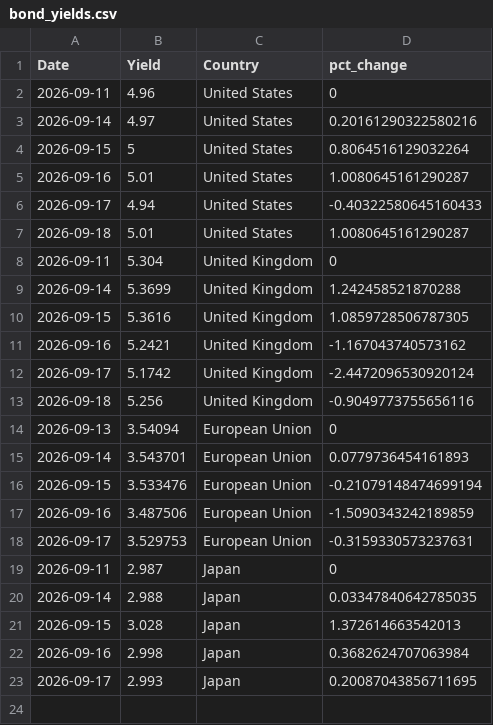
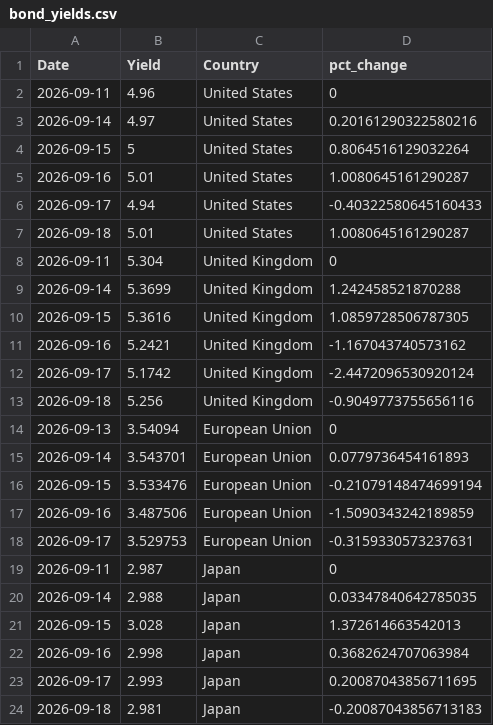
Before and after one commit to ryanSlatt/Bond-Yields, a CSV file: output/bond_yields.csv, drawn as a sheet; the diff names each change by its address in the sheet, - before the commit and + after, or states it on an @@ line.

```diff
--- a/output/bond_yields.csv
+++ b/output/bond_yields.csv
+row 24: 2026-09-18 | 2.981 | Japan | -0.20087043856713183
```
